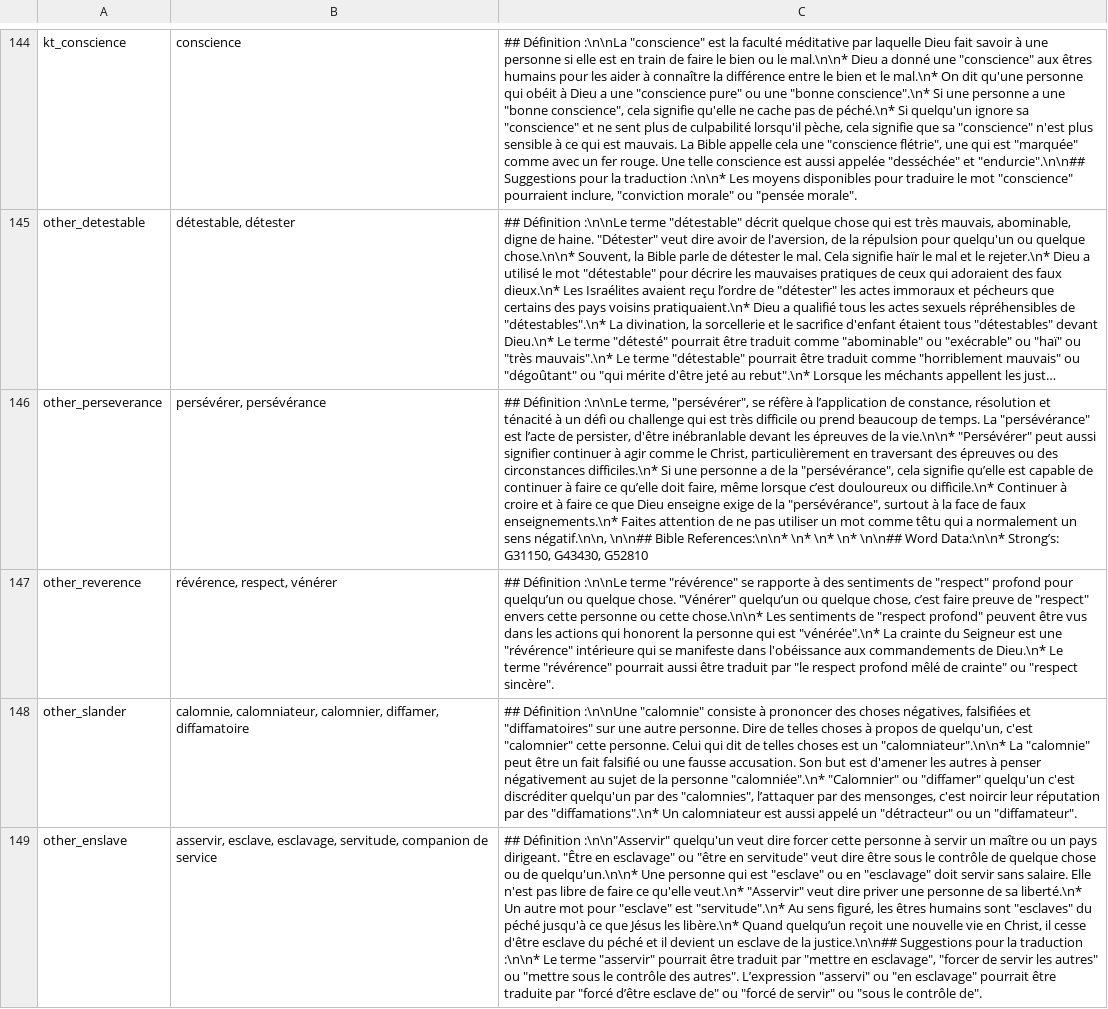
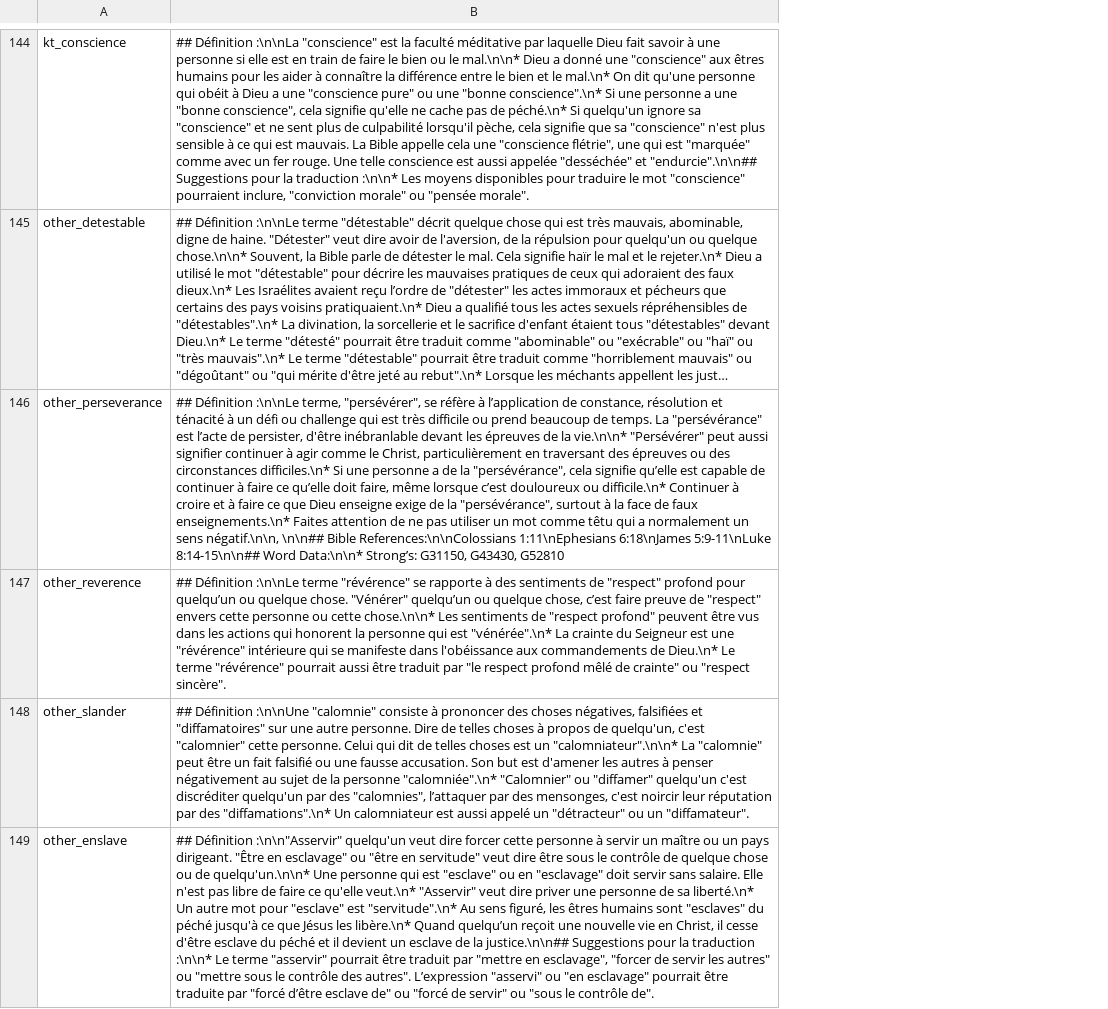
Before and after one commit to Proskomma/korennumi-bouquets, a TSV file: dataSources/fr/tw/selectedArticles.tsv, drawn as a sheet; only a part is shown, gaps mark what is left out; long unchanged cells end in …; removed rows and columns are numbered as before the commit, all else as after; the diff covers the shown part only; the diff names each change by its address in the sheet, - before the commit and + after, or states it on an @@ line.

```diff
--- a/dataSources/fr/tw/selectedArticles.tsv
+++ b/dataSources/fr/tw/selectedArticles.tsv
-column B, rows 144-149: conscience | détestable, détester | persévérer, persévérance | révérence, respect, vénérer | calomnie, calomniateur, calomnier, diffamer, diffamatoire | asservir, esclave, esclavage, servitude, companion de service
-B146: …\n\n## Bible References:\n\n* \n* \n* \n* \n\n## Word Data:\n\n*…
+B146: …\n\n## Bible References:\n\nColossians 1:11\nEphesians 6:18\nJames 5:9-11\nLuke 8:14-15\n\n## Word Data:\n\n*…
```
Also changed, not shown: 17 edited cells elsewhere in this file, 5 other files.
